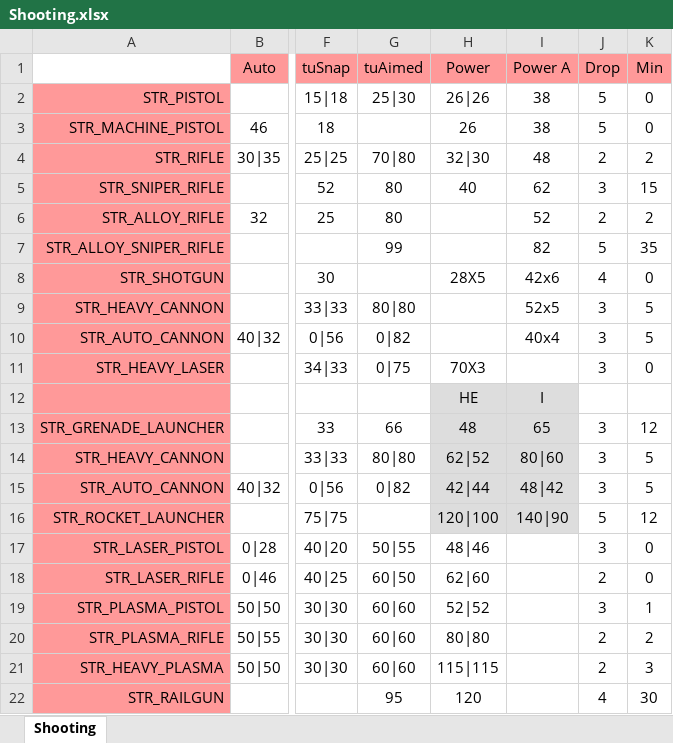
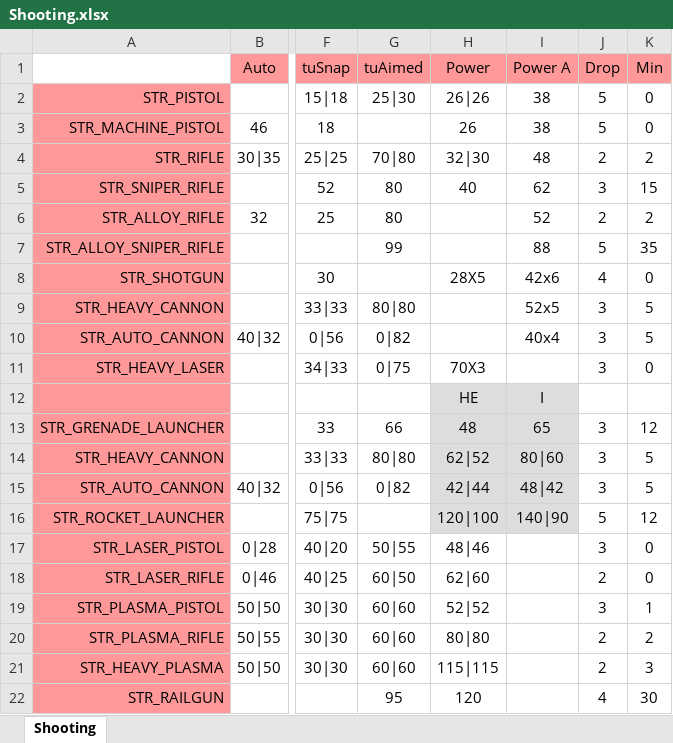
Before and after one commit to CanadianBeaver/AwesomeGuns, an Excel workbook: Descriptions/Shooting.xlsx, sheet Shooting, drawn as a sheet; only a part is shown, gaps mark what is left out; values as stored, in another font and other column widths than the file's, no borders; the diff names each change by its address in the sheet, - before the commit and + after, or states it on an @@ line.

```diff
--- a/Descriptions/Shooting.xlsx (sheet Shooting)
+++ b/Descriptions/Shooting.xlsx (sheet Shooting)
-I7: 82
+I7: 88
```
Also changed, not shown: 2 other files.
